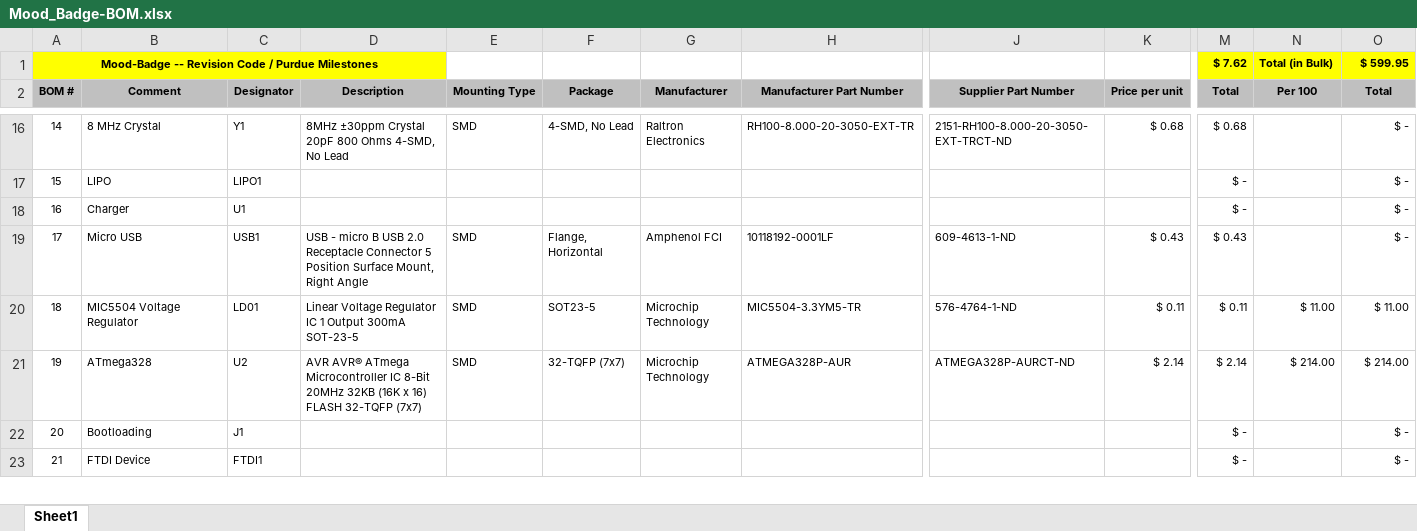
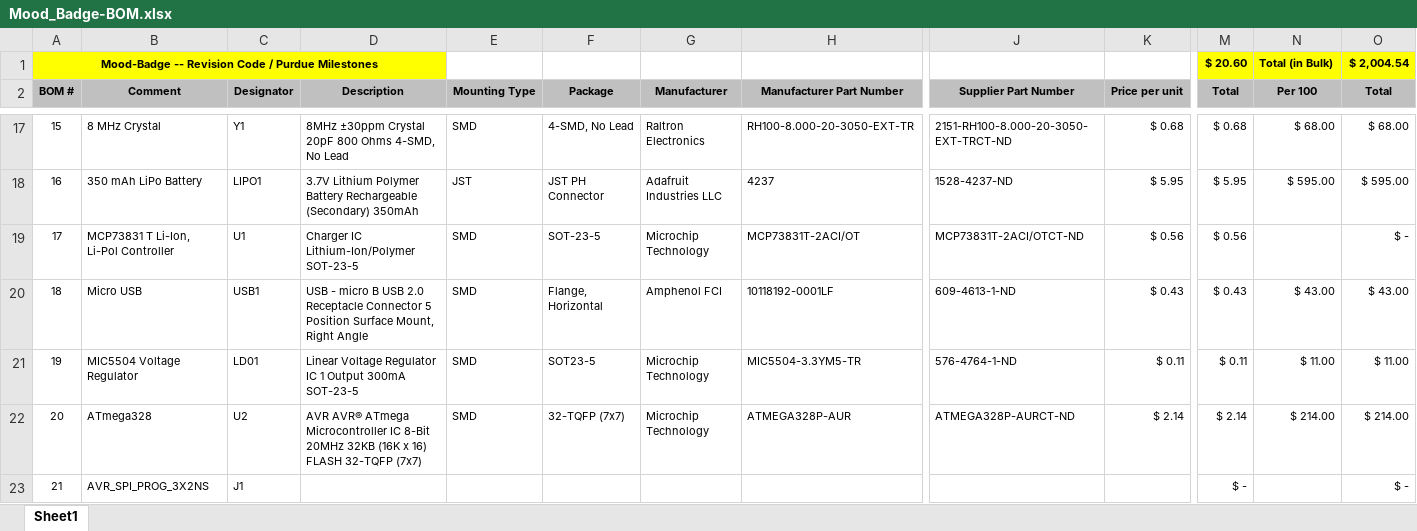
Before and after one commit to Caleb-Braziel/Mood-Badge, an Excel workbook: Hardware/Mood_Badge-BOM.xlsx, sheet Sheet1, drawn as a sheet; only a part is shown, gaps mark what is left out; values as stored, in another font and other column widths than the file's, no borders; removed rows and columns are numbered as before the commit, all else as after; rows hold the shown columns only; the diff covers the shown part only; the diff names each change by its address in the sheet, - before the commit and + after, or states it on an @@ line.

```diff
--- a/Hardware/Mood_Badge-BOM.xlsx (sheet Sheet1)
+++ b/Hardware/Mood_Badge-BOM.xlsx (sheet Sheet1)
-M1 (Total): $ 7.62
+M1 (Total): $ 20.60
-O1 (Total): $ 599.95
+O1 (Total): $ 2,004.54
-A17 (BOM #): 14
+A17 (BOM #): 15
-N17 (Per 100): (empty)
+N17 (Per 100): $ 68.00
-O17 (Total): $ -
+O17 (Total): $ 68.00
-row 17: 15 | LIPO | LIPO1 |  |  |  |  |  |  |  | $ - |  | $ -
-B18 (Comment): Charger
+B18 (Comment): 350 mAh LiPo Battery
-C18 (Designator): U1
+C18 (Designator): LIPO1
-D18 (Description): (empty)
+D18 (Description): 3.7V Lithium Polymer Battery Rechargeable (Secondary) 350mAh
-E18 (Mounting Type): (empty)
+E18 (Mounting Type): JST
-F18 (Package): (empty)
+F18 (Package): JST PH Connector
-G18 (Manufacturer): (empty)
+G18 (Manufacturer): Adafruit Industries LLC
-H18 (Manufacturer Part Number): (empty)
+H18 (Manufacturer Part Number): 4237
-J18 (Supplier Part Number): (empty)
+J18 (Supplier Part Number): 1528-4237-ND
-K18 (Price per unit): (empty)
+K18 (Price per unit): $ 5.95
-M18 (Total): $ -
+M18 (Total): $ 5.95
-N18 (Per 100): (empty)
+N18 (Per 100): $ 595.00
-O18 (Total): $ -
+O18 (Total): $ 595.00
-B19 (Comment): Micro USB
+B19 (Comment): MCP73831 T Li-Ion, Li-Pol Controller
-C19 (Designator): USB1
+C19 (Designator): U1
-D19 (Description): USB - micro B USB 2.0 Receptacle Connector 5 Position Surface Mount, Right Angle
+D19 (Description): Charger IC Lithium-Ion/Polymer SOT-23-5
-F19 (Package): Flange, Horizontal
+F19 (Package): SOT-23-5
-G19 (Manufacturer): Amphenol FCI
+G19 (Manufacturer): Microchip Technology
-H19 (Manufacturer Part Number): 10118192-0001LF
+H19 (Manufacturer Part Number): MCP73831T-2ACI/OT
-J19 (Supplier Part Number): 609-4613-1-ND
+J19 (Supplier Part Number): MCP73831T-2ACI/OTCT-ND
-K19 (Price per unit): $ 0.43
+K19 (Price per unit): $ 0.56
-M19 (Total): $ 0.43
+M19 (Total): $ 0.56
+row 20: 18 | Micro USB | USB1 | USB - micro B USB 2.0 Receptacle Connector 5 Position Surface Mount, Right Angle | SMD | Flange, Horizontal | Amphenol FCI | 10118192-0001LF | 609-4613-1-ND | $ 0.43 | $ 0.43 | $ 43.00 | $ 43.00
-A21 (BOM #): 18
+A21 (BOM #): 19
-A22 (BOM #): 19
+A22 (BOM #): 20
-row 22: 20 | Bootloading | J1 |  |  |  |  |  |  |  | $ - |  | $ -
-B23 (Comment): FTDI Device
+B23 (Comment): AVR_SPI_PROG_3X2NS
-C23 (Designator): FTDI1
+C23 (Designator): J1
```
Also changed, not shown: 1 added row and 45 edited cells elsewhere in this sheet, formulas that keep their value, 2 other files.
